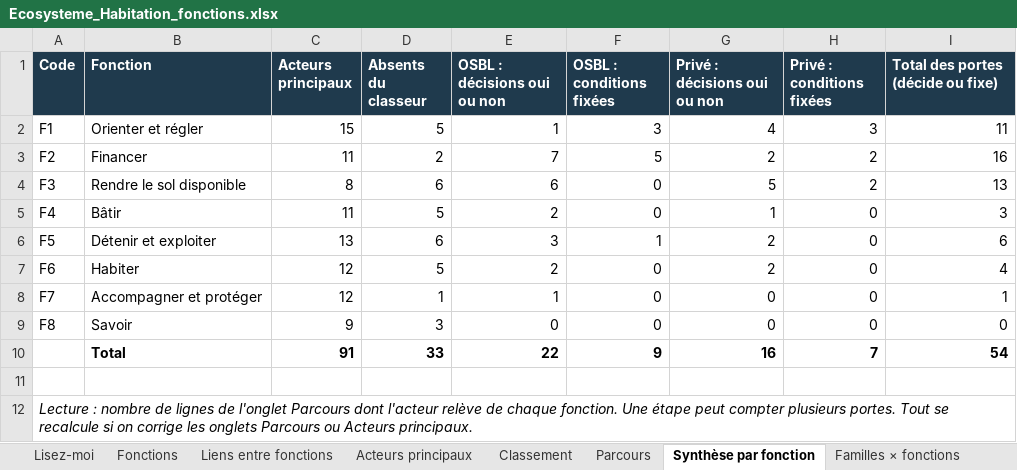
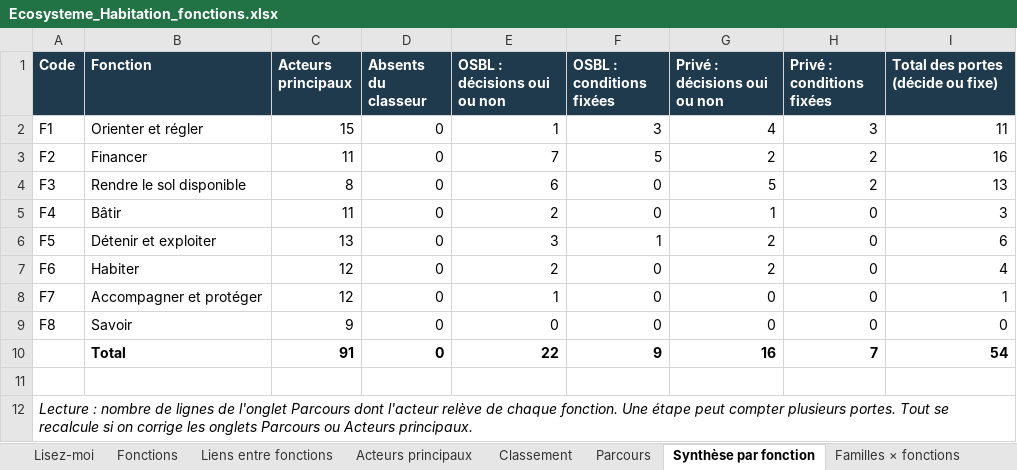
Before and after one commit to Syl77qc/habitation_itinerance, an Excel workbook: Ecosysteme_Habitation_fonctions.xlsx, sheet Synthèse par fonction, drawn as a sheet; values as stored, in another font and other column widths than the file's, no borders; the diff names each change by its address in the sheet, - before the commit and + after, or states it on an @@ line.

```diff
--- a/Ecosysteme_Habitation_fonctions.xlsx (sheet Synthèse par fonction)
+++ b/Ecosysteme_Habitation_fonctions.xlsx (sheet Synthèse par fonction)
-D2 (Absents du classeur): 5
+D2 (Absents du classeur): 0
-D3 (Absents du classeur): 2
+D3 (Absents du classeur): 0
-D4 (Absents du classeur): 6
+D4 (Absents du classeur): 0
-D5 (Absents du classeur): 5
+D5 (Absents du classeur): 0
-D6 (Absents du classeur): 6
+D6 (Absents du classeur): 0
-D7 (Absents du classeur): 5
+D7 (Absents du classeur): 0
-D8 (Absents du classeur): 1
+D8 (Absents du classeur): 0
-D9 (Absents du classeur): 3
+D9 (Absents du classeur): 0
-D10 (Absents du classeur): 33
+D10 (Absents du classeur): 0
```
Also changed, not shown: sheet Classement, sheet Familles × fonctions, sheet Acteurs principaux, sheet Fonctions, sheet Lisez-moi, Parties_prenantes_habitation_itinerance.xlsx, 3 other files.
